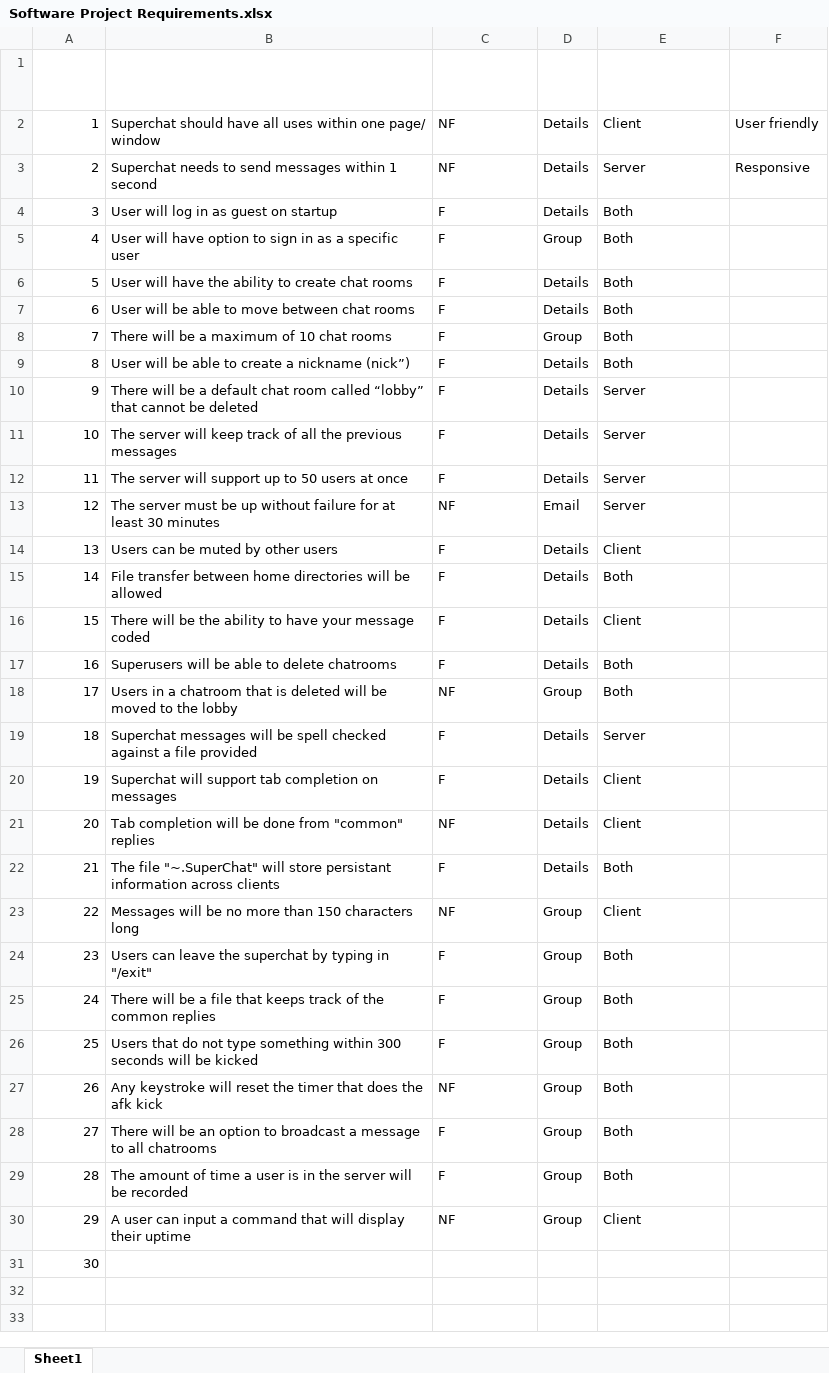
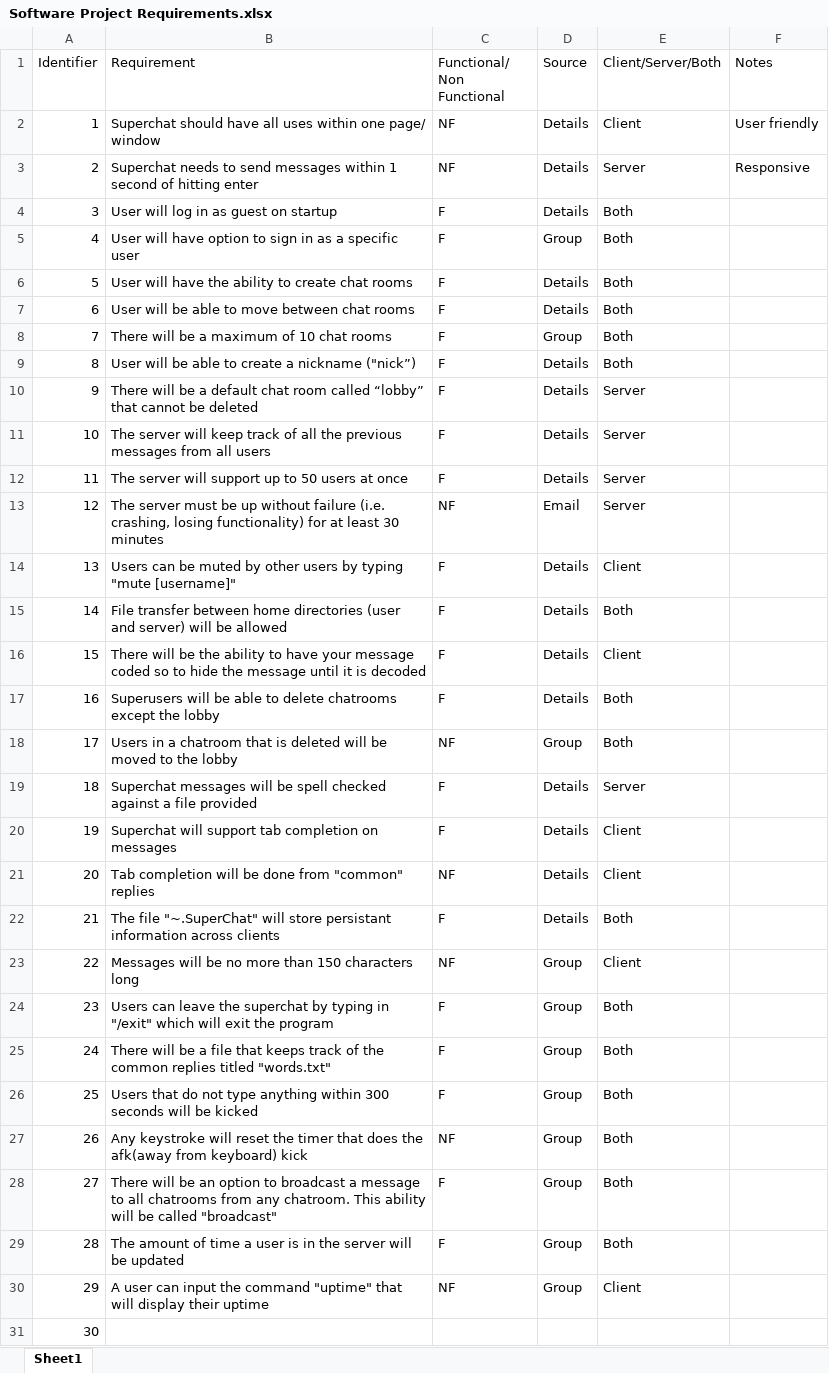
Before and after one commit to jozifsoriano/Superchat, an Excel workbook: Software Project Requirements.xlsx, sheet Sheet1, drawn as a sheet; values as stored, in another font and other column widths than the file's, no borders; table styles not drawn; the diff names each change by its address in the sheet, - before the commit and + after, or states it on an @@ line.

Commit message:
Add files via upload

```diff
--- a/Software Project Requirements.xlsx (sheet Sheet1)
+++ b/Software Project Requirements.xlsx (sheet Sheet1)
-A1:F1 text colour: #FFFFFF
+A1:F1 text colour: black
-B3 (Requirement): …1 second
+B3 (Requirement): …1 second of hitting enter
-B9 (Requirement): …a nickname (nick”)
+B9 (Requirement): …a nickname ("nick”)
-B11 (Requirement): …previous messages
+B11 (Requirement): …previous messages from all users
-B13 (Requirement): …without failure for at…
+B13 (Requirement): …without failure (i.e. crashing, losing functionality) for at…
-B14 (Requirement): …other users
+B14 (Requirement): …other users by typing "mute [username]"
-B15 (Requirement): …home directories will be…
+B15 (Requirement): …home directories (user and server) will be…
-B16 (Requirement): …message coded
+B16 (Requirement): …message coded so to hide the message until it is decoded
-B17 (Requirement): …delete chatrooms
+B17 (Requirement): …delete chatrooms except the lobby
-B24 (Requirement): …in "/exit"
+B24 (Requirement): …in "/exit" which will exit the program
-B25 (Requirement): …common replies
+B25 (Requirement): …common replies titled "words.txt"
-B26 (Requirement): …not type something within 300…
+B26 (Requirement): …not type anything within 300…
-B27 (Requirement): …does the afk kick
+B27 (Requirement): …does the afk(away from keyboard) kick
-B28 (Requirement): …all chatrooms
+B28 (Requirement): …all chatrooms from any chatroom. This ability will be called "broadcast"
-B29 (Requirement): …will be recorded
+B29 (Requirement): …will be updated
-B30 (Requirement): …can input a command that will…
+B30 (Requirement): …can input the command "uptime" that will…
```
